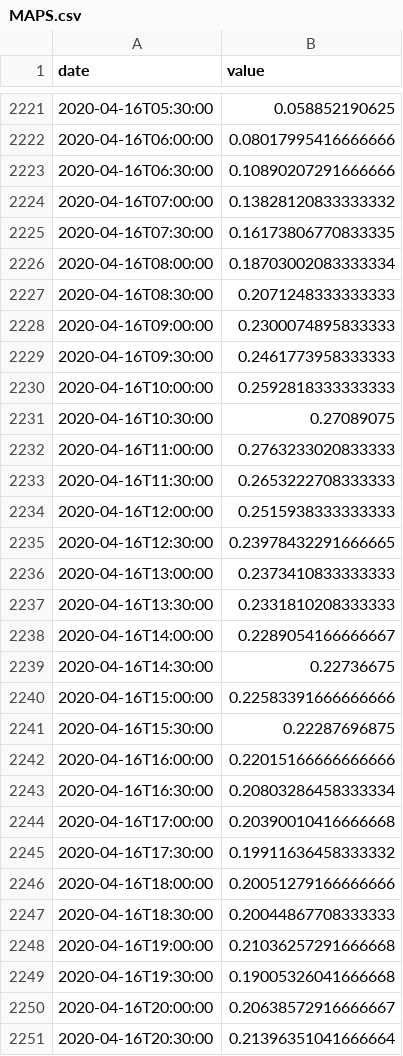
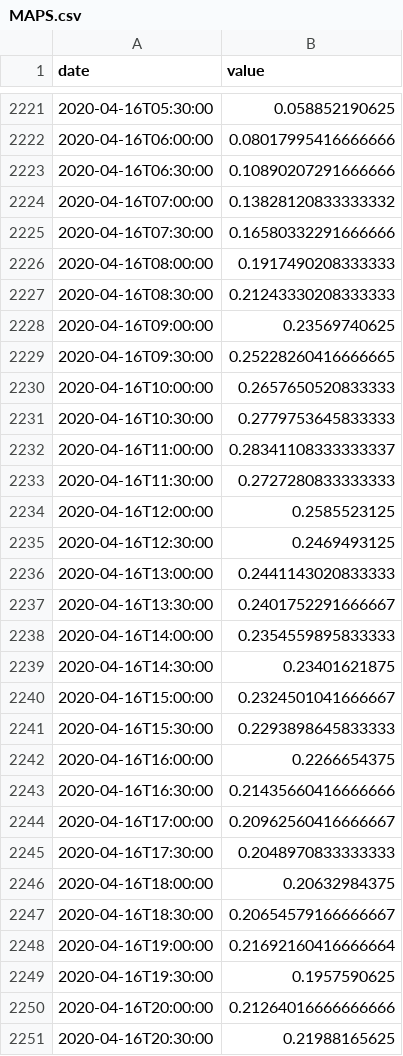
Before and after one commit to pschaus/covidbe-opendata, a CSV file: static/csv/traffic/GB/MAPS.csv, drawn as a sheet; only a part is shown, gaps mark what is left out; the diff covers the shown part only.

```diff
--- a/static/csv/traffic/GB/MAPS.csv
+++ b/static/csv/traffic/GB/MAPS.csv
@@ -2224,28 +2224,28 @@ date,value
 2020-04-16T07:00:00,0.13828120833333332
-2020-04-16T07:30:00,0.16173806770833335
-2020-04-16T08:00:00,0.18703002083333334
-2020-04-16T08:30:00,0.2071248333333333
-2020-04-16T09:00:00,0.2300074895833333
-2020-04-16T09:30:00,0.2461773958333333
-2020-04-16T10:00:00,0.2592818333333333
-2020-04-16T10:30:00,0.27089075
-2020-04-16T11:00:00,0.2763233020833333
-2020-04-16T11:30:00,0.2653222708333333
-2020-04-16T12:00:00,0.2515938333333333
-2020-04-16T12:30:00,0.23978432291666665
-2020-04-16T13:00:00,0.2373410833333333
-2020-04-16T13:30:00,0.2331810208333333
-2020-04-16T14:00:00,0.2289054166666667
-2020-04-16T14:30:00,0.22736675
-2020-04-16T15:00:00,0.22583391666666666
-2020-04-16T15:30:00,0.22287696875
-2020-04-16T16:00:00,0.22015166666666666
-2020-04-16T16:30:00,0.20803286458333334
-2020-04-16T17:00:00,0.20390010416666668
-2020-04-16T17:30:00,0.19911636458333332
-2020-04-16T18:00:00,0.20051279166666666
-2020-04-16T18:30:00,0.20044867708333333
-2020-04-16T19:00:00,0.21036257291666668
-2020-04-16T19:30:00,0.19005326041666668
-2020-04-16T20:00:00,0.20638572916666667
-2020-04-16T20:30:00,0.21396351041666664
+2020-04-16T07:30:00,0.16580332291666666
+2020-04-16T08:00:00,0.1917490208333333
+2020-04-16T08:30:00,0.21243330208333333
+2020-04-16T09:00:00,0.23569740625
+2020-04-16T09:30:00,0.25228260416666665
+2020-04-16T10:00:00,0.2657650520833333
+2020-04-16T10:30:00,0.2779753645833333
+2020-04-16T11:00:00,0.28341108333333337
+2020-04-16T11:30:00,0.2727280833333333
+2020-04-16T12:00:00,0.2585523125
+2020-04-16T12:30:00,0.2469493125
+2020-04-16T13:00:00,0.2441143020833333
+2020-04-16T13:30:00,0.2401752291666667
+2020-04-16T14:00:00,0.2354559895833333
+2020-04-16T14:30:00,0.23401621875
+2020-04-16T15:00:00,0.2324501041666667
+2020-04-16T15:30:00,0.2293898645833333
+2020-04-16T16:00:00,0.2266654375
+2020-04-16T16:30:00,0.21435660416666666
+2020-04-16T17:00:00,0.20962560416666667
+2020-04-16T17:30:00,0.2048970833333333
+2020-04-16T18:00:00,0.20632984375
+2020-04-16T18:30:00,0.20654579166666667
+2020-04-16T19:00:00,0.21692160416666664
+2020-04-16T19:30:00,0.1957590625
+2020-04-16T20:00:00,0.21264016666666666
+2020-04-16T20:30:00,0.21988165625
```
Also changed, not shown: 46 added rows and 43 edited cells elsewhere in this file, static/csv/time_series_covid19_confirmed_global.csv, static/csv/time_series_covid19_deaths_global.csv, 10 other files.
